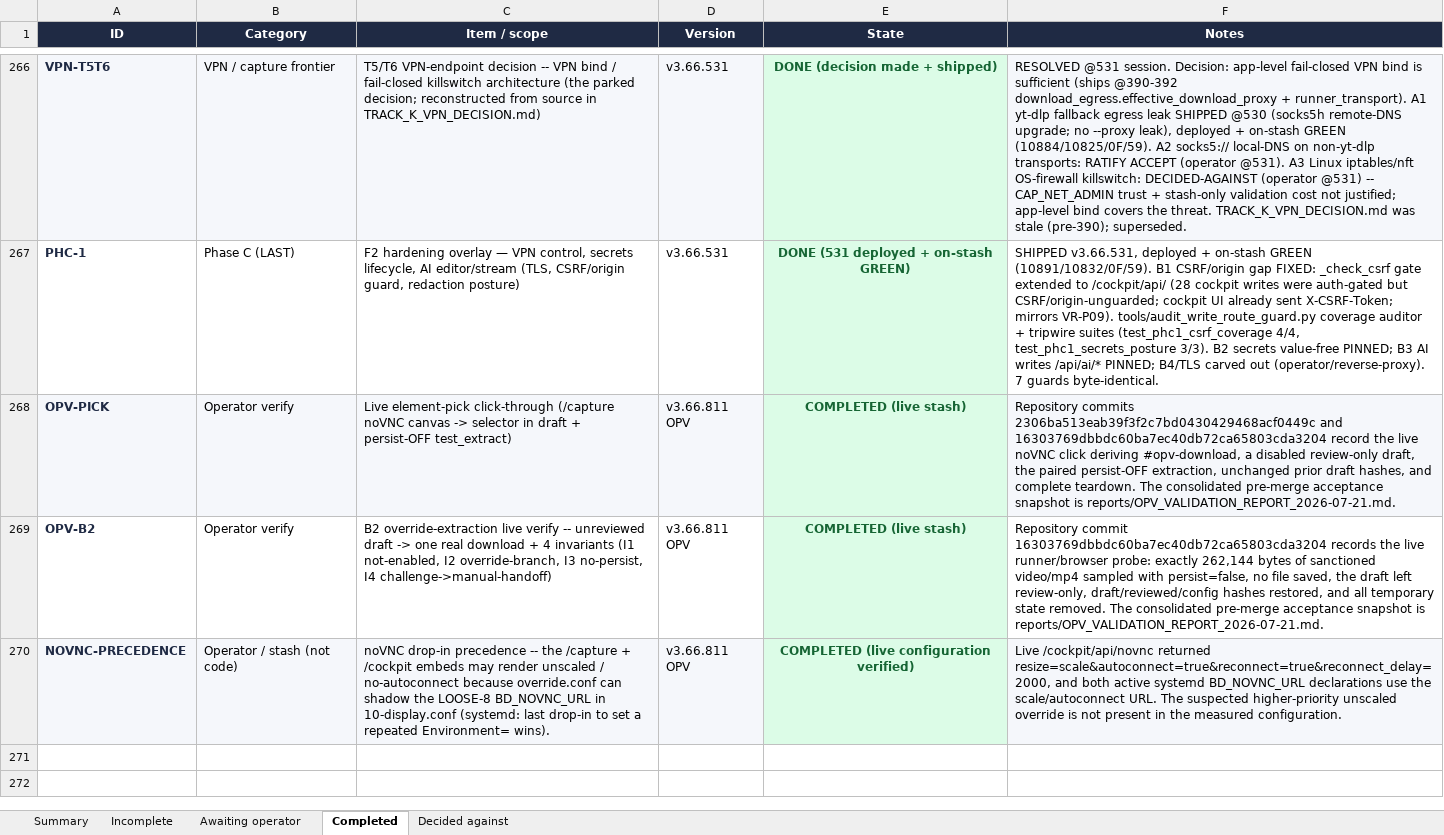
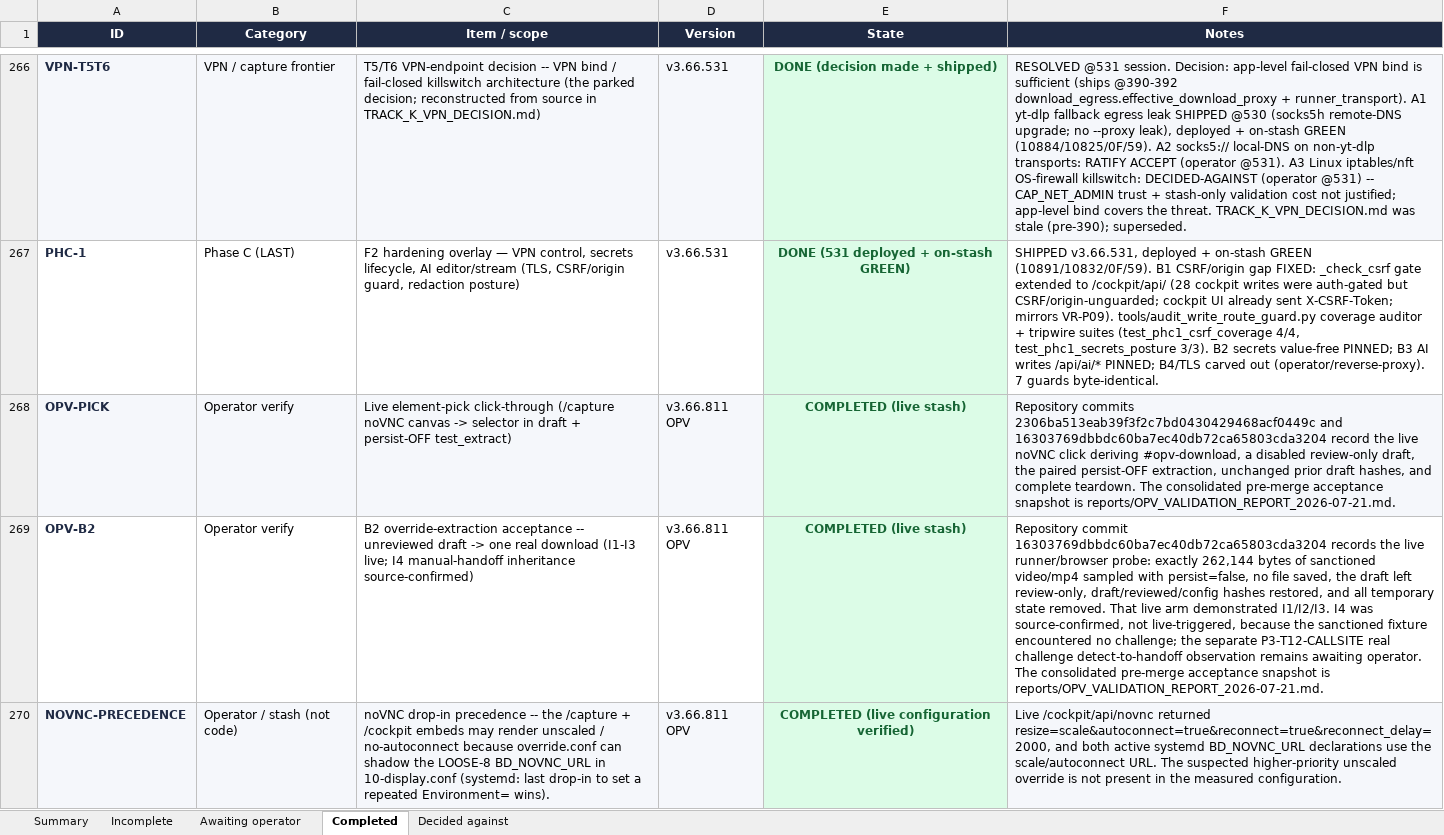
Before and after one commit to mcboyle/BD, an Excel workbook: TASK_TRACKER.xlsx, sheet Completed, drawn as a sheet; only a part is shown, gaps mark what is left out; values as stored, in another font and other column widths than the file's, no borders; the diff names each change by its address in the sheet, - before the commit and + after, or states it on an @@ line.

```diff
--- a/TASK_TRACKER.xlsx (sheet Completed)
+++ b/TASK_TRACKER.xlsx (sheet Completed)
-C269 (Item / scope): B2 override-extraction live verify -- unreviewed draft -> one real download + 4 invariants (I1 not-enabled, I2 override-branch, I3 no-persist, I4 challenge->manual-handoff)
+C269 (Item / scope): B2 override-extraction acceptance -- unreviewed draft -> one real download (I1-I3 live; I4 manual-handoff inheritance source-confirmed)
-F269 (Notes): …state removed. The consolidated…
+F269 (Notes): …state removed. That live arm demonstrated I1/I2/I3. I4 was source-confirmed, not live-triggered, because the sanctioned fixture encountered no challenge; the separate P3-T12-CALLSITE real challenge detect-to-handoff observation remains awaiting operator. The consolidated…
```
Also changed, not shown: sheet Summary, 9 other files.
